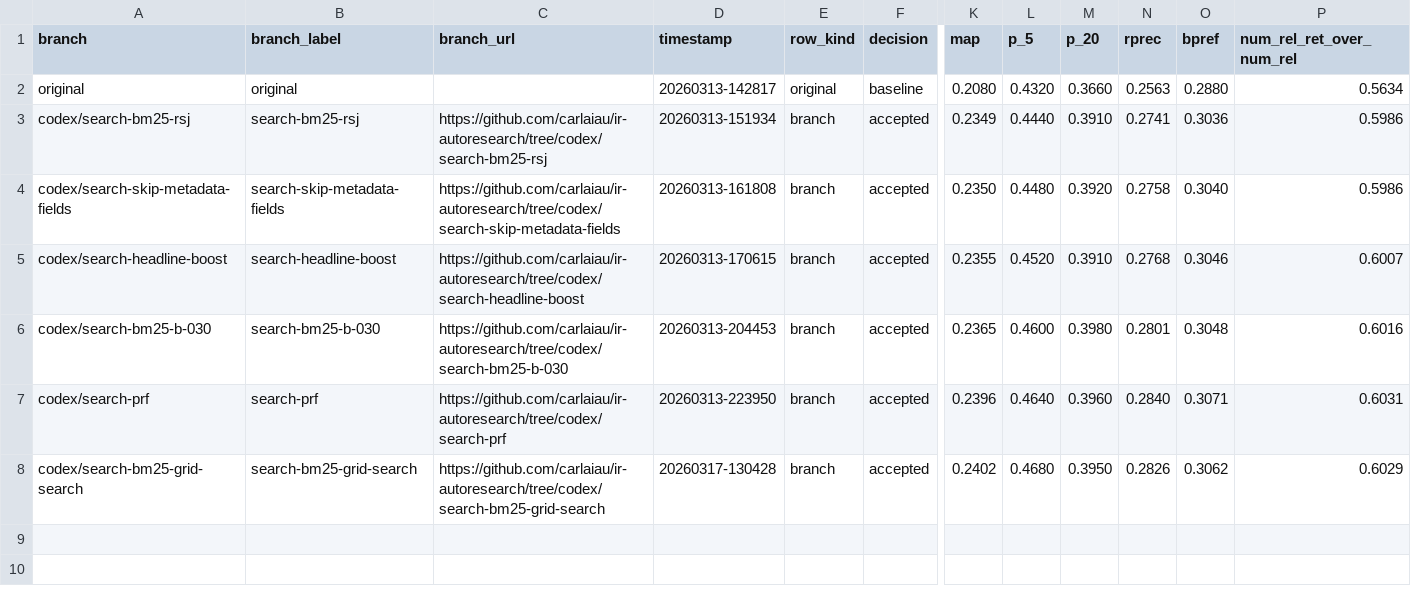
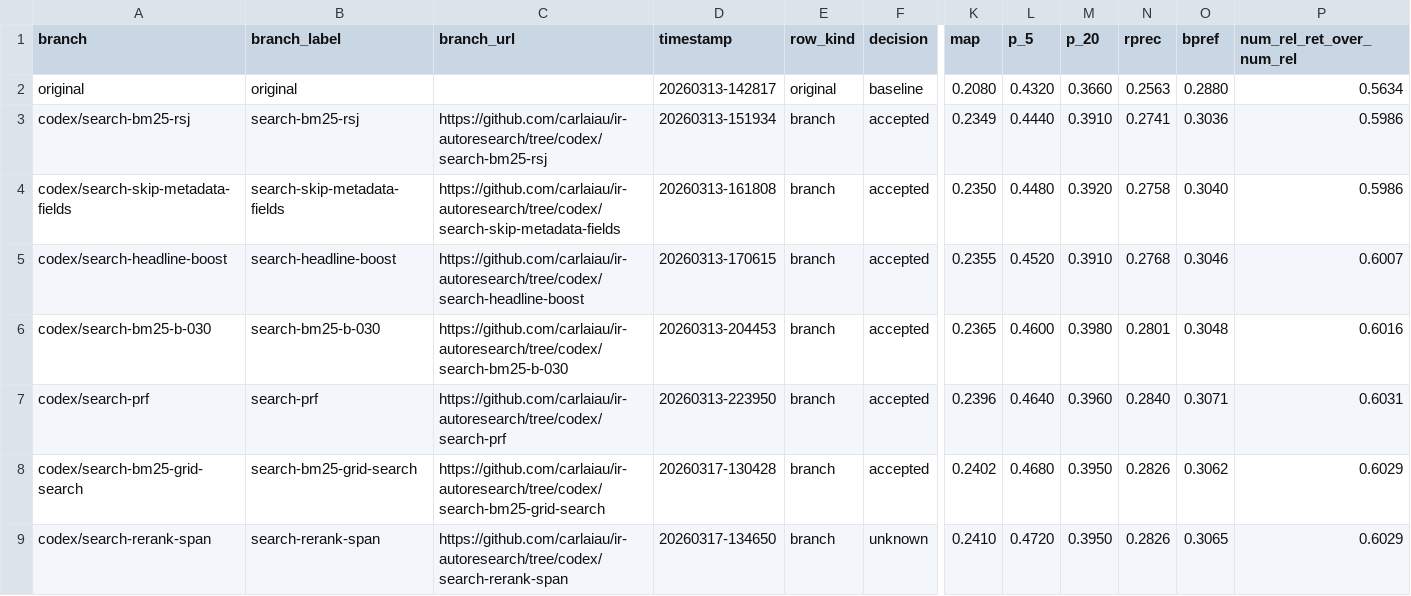
Before and after one commit to carlaiau/ir-autoresearch, a TSV file: docs/metrics/branch-comparisons.tsv, drawn as a sheet; only a part is shown, gaps mark what is left out; rows hold the shown columns only; the diff names each change by its address in the sheet, - before the commit and + after, or states it on an @@ line.

Commit message:
Add sparse second-pass passage reranking

```diff
--- a/docs/metrics/branch-comparisons.tsv
+++ b/docs/metrics/branch-comparisons.tsv
+row 9: codex/search-rerank-span | search-rerank-span | https://github.com/carlaiau/ir-autoresearch/tree/codex/search-rerank-span | 20260317-134650 | branch | unknown | 0.2410 | 0.4720 | 0.3950 | 0.2826 | 0.3065 | 0.6029
```
Also changed, not shown: 5 other files.
